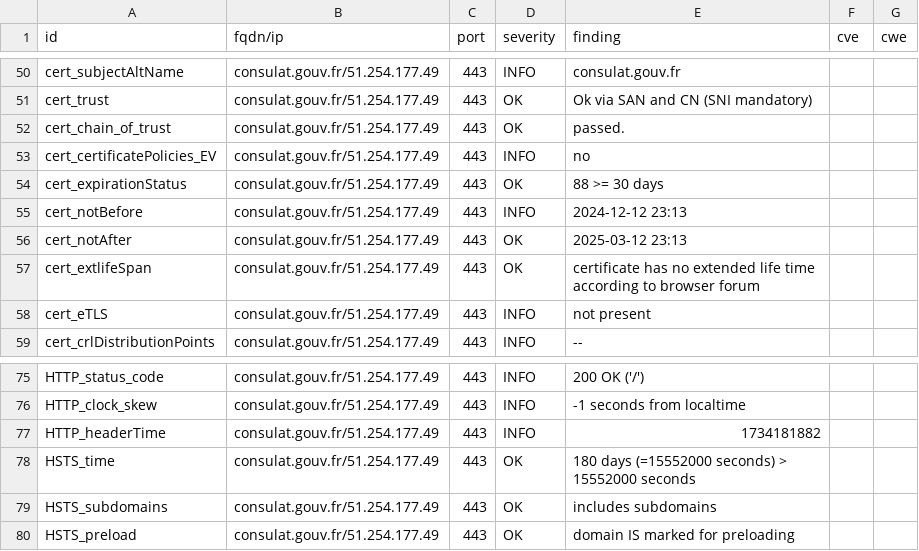
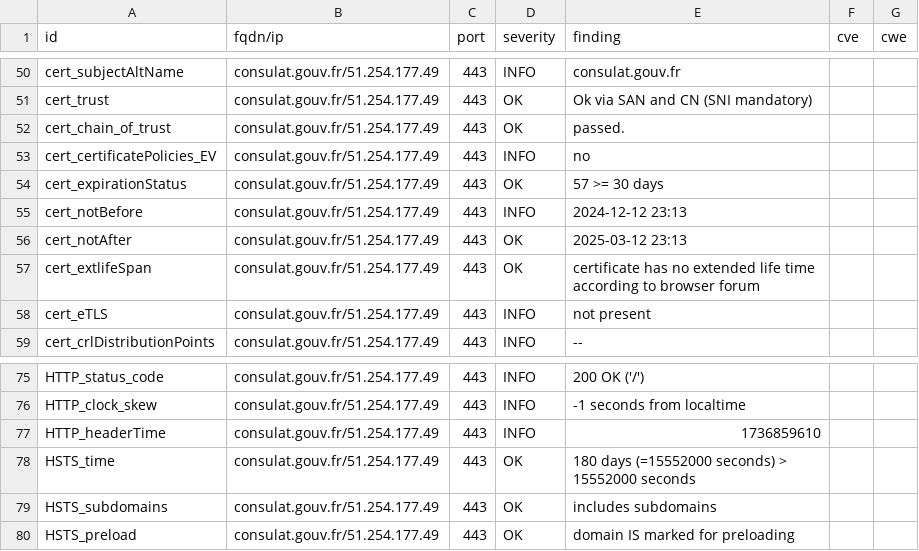
Before and after one commit to GKO-org/dashlordPrd3, a CSV file: results/aHR0cHM6Ly9jb25zdWxhdC5nb3V2LmZy/testssl.csv, drawn as a sheet; only a part is shown, gaps mark what is left out.

```diff
--- a/results/aHR0cHM6Ly9jb25zdWxhdC5nb3V2LmZy/testssl.csv
+++ b/results/aHR0cHM6Ly9jb25zdWxhdC5nb3V2LmZy/testssl.csv
@@ -53,3 +53,3 @@
 "cert_certificatePolicies_EV","consulat.gouv.fr/51.254.177.49","443","INFO","no","",""
-"cert_expirationStatus","consulat.gouv.fr/51.254.177.49","443","OK","88 >= 30 days","",""
+"cert_expirationStatus","consulat.gouv.fr/51.254.177.49","443","OK","57 >= 30 days","",""
 "cert_notBefore","consulat.gouv.fr/51.254.177.49","443","INFO","2024-12-12 23:13","",""
@@ -76,3 +76,3 @@
 "HTTP_clock_skew","consulat.gouv.fr/51.254.177.49","443","INFO","-1 seconds from localtime","",""
-"HTTP_headerTime","consulat.gouv.fr/51.254.177.49","443","INFO","1734181882","",""
+"HTTP_headerTime","consulat.gouv.fr/51.254.177.49","443","INFO","1736859610","",""
 "HSTS_time","consulat.gouv.fr/51.254.177.49","443","OK","180 days (=15552000 seconds) > 15552000 seconds","",""
```
Also changed, not shown: 8 other files.
